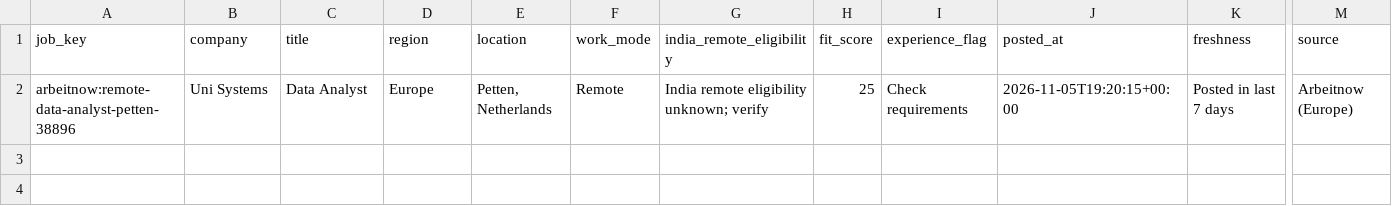
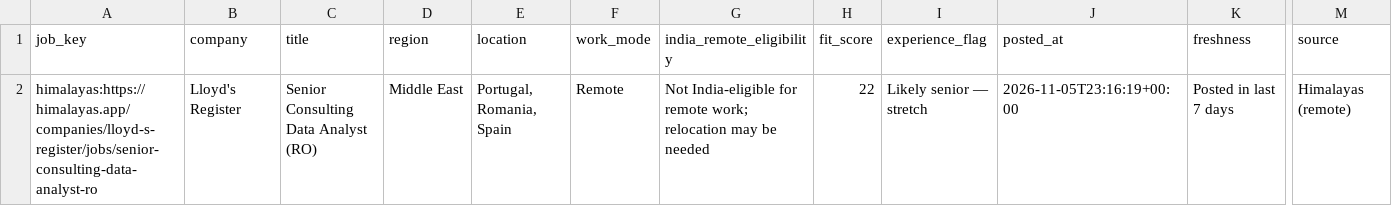
Before and after one commit to jaseemk-777/jaseemk-777-gis-job-hunter-v2-, a CSV file: reports/new_jobs.csv, drawn as a sheet; only a part is shown, gaps mark what is left out; removed rows and columns are numbered as before the commit, all else as after; rows hold the shown columns only; the diff names each change by its address in the sheet, - before the commit and + after, or states it on an @@ line.

```diff
--- a/reports/new_jobs.csv
+++ b/reports/new_jobs.csv
-row 2: arbeitnow:remote-data-analyst-petten-38896 | Uni Systems | Data Analyst | Europe | Petten, Netherlands | Remote | India remote eligibility unknown; verify | 25 | Check requirements | 2026-11-05T19:20:15+00:00 | Posted in last 7 days | Arbeitnow (Europe)
+row 2: himalayas:https://himalayas.app/companies/lloyd-s-register/jobs/senior-consulting-data-analyst-ro | Lloyd's Register | Senior Consulting Data Analyst (RO) | Middle East | Portugal, Romania, Spain | Remote | Not India-eligible for remote work; relocation may be needed | 22 | Likely senior — stretch | 2026-11-05T23:16:19+00:00 | Posted in last 7 days | Himalayas (remote)
```
Also changed, not shown: reports/all_matching.csv, reports/posted_last_7_days.csv, 4 other files.
